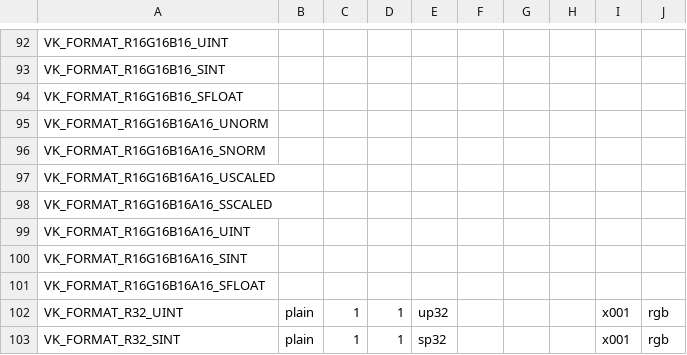
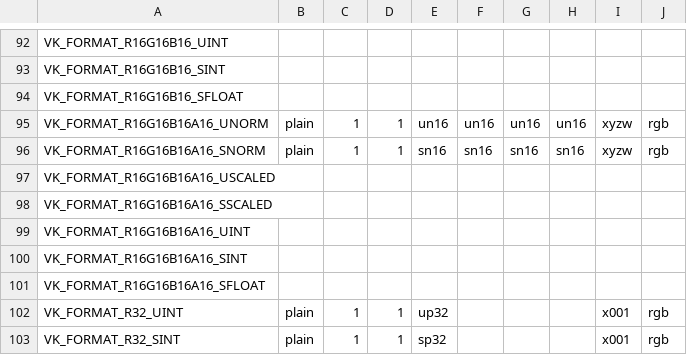
Before and after one commit to gabbayo/mesa, a CSV file: src/amd/vulkan/vk_format_layout.csv, drawn as a sheet; only a part is shown, gaps mark what is left out.

Commit message:
radv: add some formats

```diff
--- a/src/amd/vulkan/vk_format_layout.csv
+++ b/src/amd/vulkan/vk_format_layout.csv
@@ -94,4 +94,4 @@ VK_FORMAT_R16G16B16_SINT,
 VK_FORMAT_R16G16B16_SFLOAT,
-VK_FORMAT_R16G16B16A16_UNORM,
-VK_FORMAT_R16G16B16A16_SNORM,
+VK_FORMAT_R16G16B16A16_UNORM         , plain, 1, 1, un16, un16, un16, un16, xyzw, rgb
+VK_FORMAT_R16G16B16A16_SNORM         , plain, 1, 1, sn16, sn16, sn16, sn16, xyzw, rgb
 VK_FORMAT_R16G16B16A16_USCALED,
```
